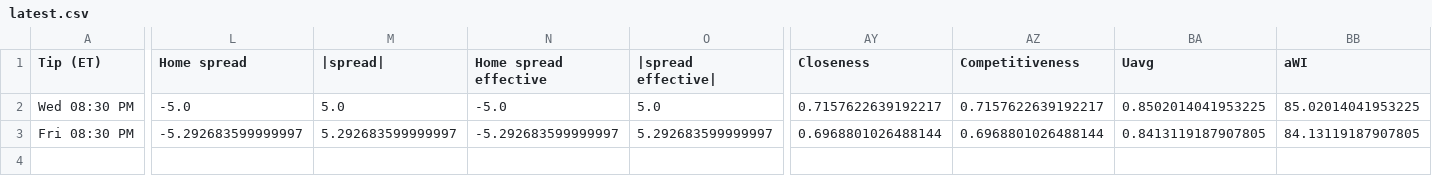
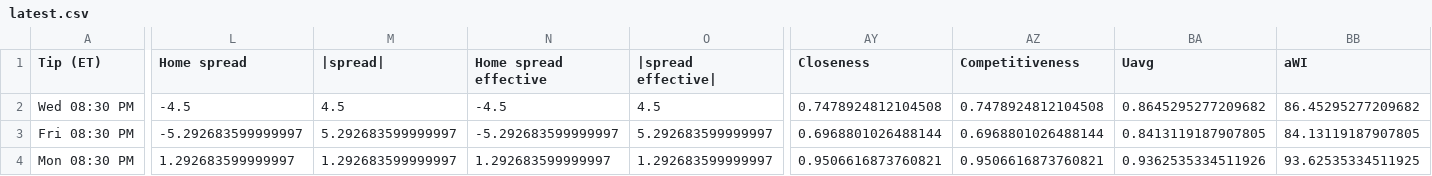
Before and after one commit to sejaldua/nba-watchability, a CSV file: data/forecast/latest.csv, drawn as a sheet; only a part is shown, gaps mark what is left out; rows hold the shown columns only; the diff names each change by its address in the sheet, - before the commit and + after, or states it on an @@ line.

```diff
--- a/data/forecast/latest.csv
+++ b/data/forecast/latest.csv
-L2 (Home spread): -5.0
+L2 (Home spread): -4.5
-M2 (|spread|): 5.0
+M2 (|spread|): 4.5
-N2 (Home spread effective): -5.0
+N2 (Home spread effective): -4.5
-O2 (|spread effective|): 5.0
+O2 (|spread effective|): 4.5
-AY2 (Closeness): 0.7157622639192217
+AY2 (Closeness): 0.7478924812104508
-AZ2 (Competitiveness): 0.7157622639192217
+AZ2 (Competitiveness): 0.7478924812104508
-BA2 (Uavg): 0.8502014041953225
+BA2 (Uavg): 0.8645295277209682
-BB2 (aWI): 85.02014041953225
+BB2 (aWI): 86.45295277209682
+row 4: Mon 08:30 PM | 1.292683599999997 | 1.292683599999997 | 1.292683599999997 | 1.292683599999997 | 0.9506616873760821 | 0.9506616873760821 | 0.9362535334511926 | 93.62535334511925
```
Also changed, not shown: 2 other files.
